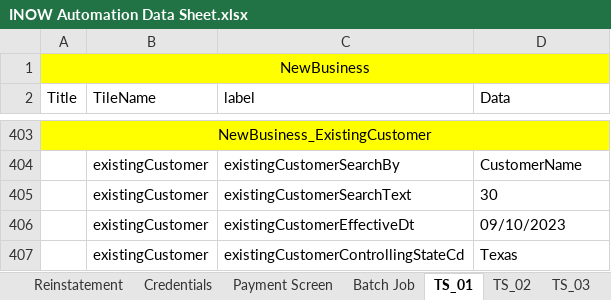
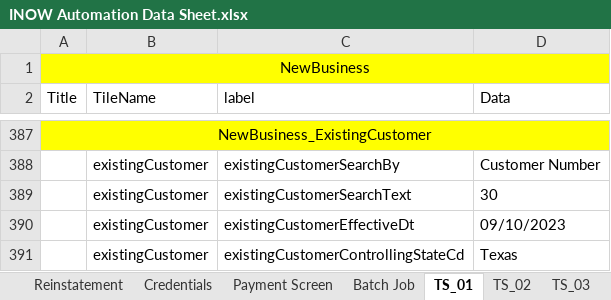
Before and after one commit to SreedharGovind/InsuranceNowAutomation, an Excel workbook: INOW Automation Data Sheet.xlsx, sheet TS_01, drawn as a sheet; only a part is shown, gaps mark what is left out; values as stored, in another font and other column widths than the file's, no borders; addresses are those after the commit; the diff covers the shown part only; the diff names each change by its address in the sheet, - before the commit and + after, or states it on an @@ line.

Commit message:
Added NewCustomerVo

```diff
--- a/INOW Automation Data Sheet.xlsx (sheet TS_01)
+++ b/INOW Automation Data Sheet.xlsx (sheet TS_01)
-D388 (Data): CustomerName
+D388 (Data): Customer Number
```
Also changed, not shown: 16 removed rows and 3 edited cells elsewhere in this sheet, 6 other files.
